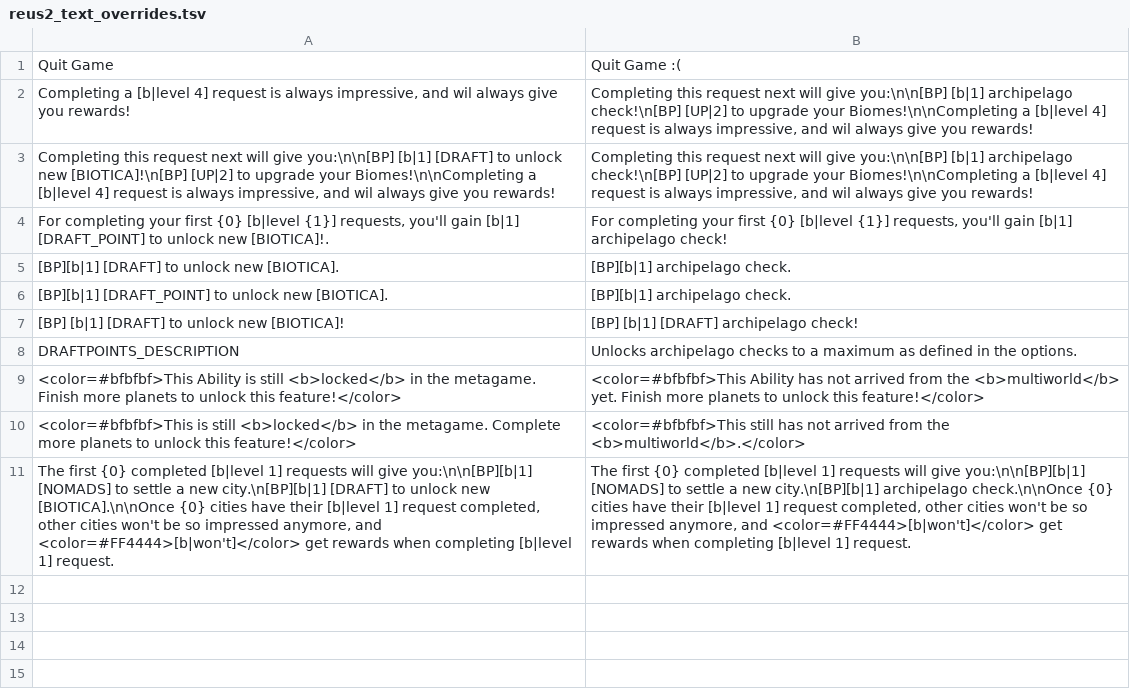
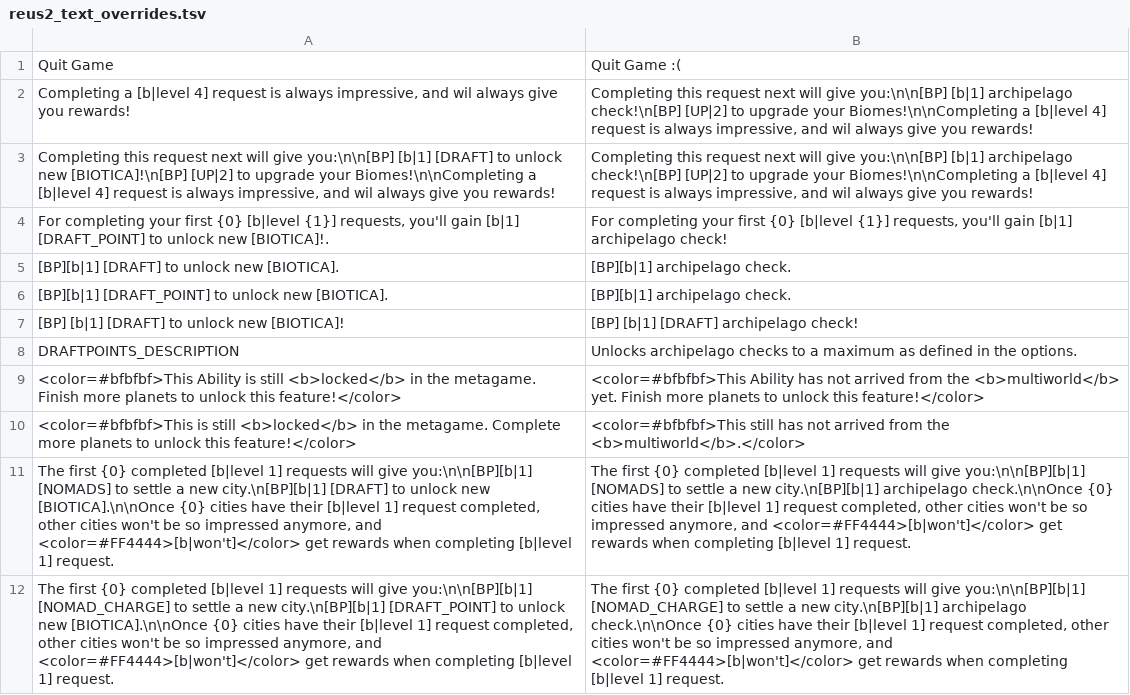
Before and after one commit to chickentuna/Reus2APMod, a TSV file: assets/reus2_text_overrides.tsv, drawn as a sheet; the diff names each change by its address in the sheet, - before the commit and + after, or states it on an @@ line.

```diff
--- a/assets/reus2_text_overrides.tsv
+++ b/assets/reus2_text_overrides.tsv
+row 12: The first {0} completed [b|level 1] requests will give you:\n\n[BP][b|1] [NOMAD_CHARGE] to settle a new city.\n[BP][b|1] [DRAFT_POINT] to unlock new [BIOTICA].\n\nOnce {0} cities have their [b|level 1] request completed, other cities won't be so impressed anymore, and <color=#FF4444>[b|won't]</color> get rewards when completing [b|level 1] request. | The first {0} completed [b|level 1] requests will give you:\n\n[BP][b|1] [NOMAD_CHARGE] to settle a new city.\n[BP][b|1] archipelago check.\n\nOnce {0} cities have their [b|level 1] request completed, other cities won't be so impressed anymore, and <color=#FF4444>[b|won't]</color> get rewards when completing [b|level 1] request.
```
